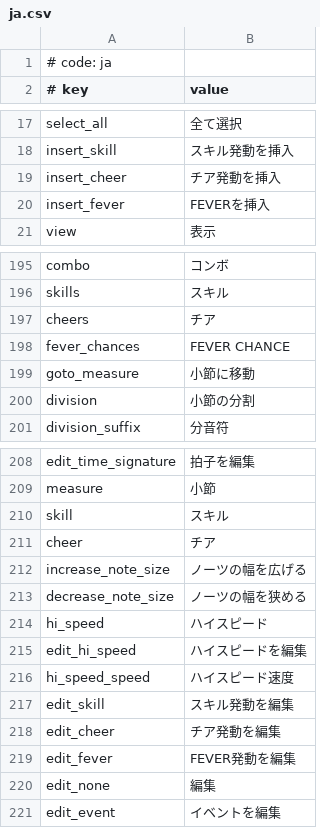
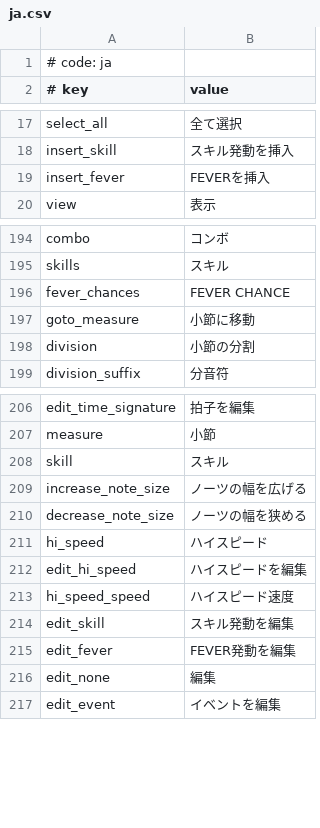
Before and after one commit to Lorekeeper49/MikuMikuWorldwithMV, a CSV file: MikuMikuWorld/res/i18n/ja.csv, drawn as a sheet; only a part is shown, gaps mark what is left out.

```diff
--- a/MikuMikuWorld/res/i18n/ja.csv
+++ b/MikuMikuWorld/res/i18n/ja.csv
@@ -18,3 +18,2 @@ select_all, 全て選択
 insert_skill, スキル発動を挿入
-insert_cheer, チア発動を挿入
 insert_fever, FEVERを挿入
@@ -196,3 +195,2 @@ combo, コンボ
 skills, スキル
-cheers, チア
 fever_chances, FEVER CHANCE
@@ -210,3 +208,2 @@ measure, 小節
 skill, スキル
-cheer, チア
 increase_note_size, ノーツの幅を広げる
@@ -217,3 +214,2 @@ hi_speed_speed, ハイスピード速度
 edit_skill, スキル発動を編集
-edit_cheer, チア発動を編集
 edit_fever, FEVER発動を編集
```
Also changed, not shown: MikuMikuWorld/res/i18n/zh-tw.csv, 15 other files.
